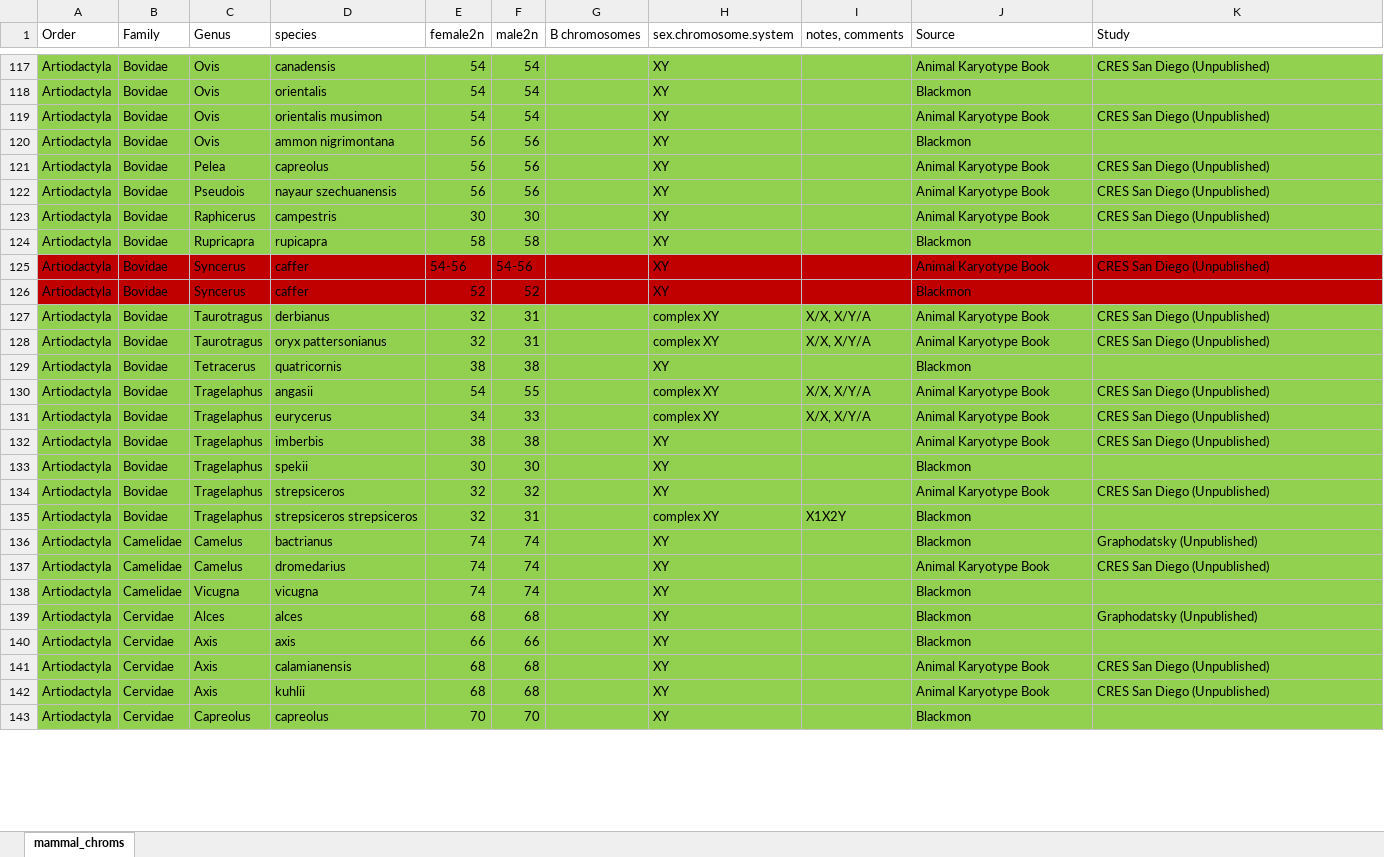
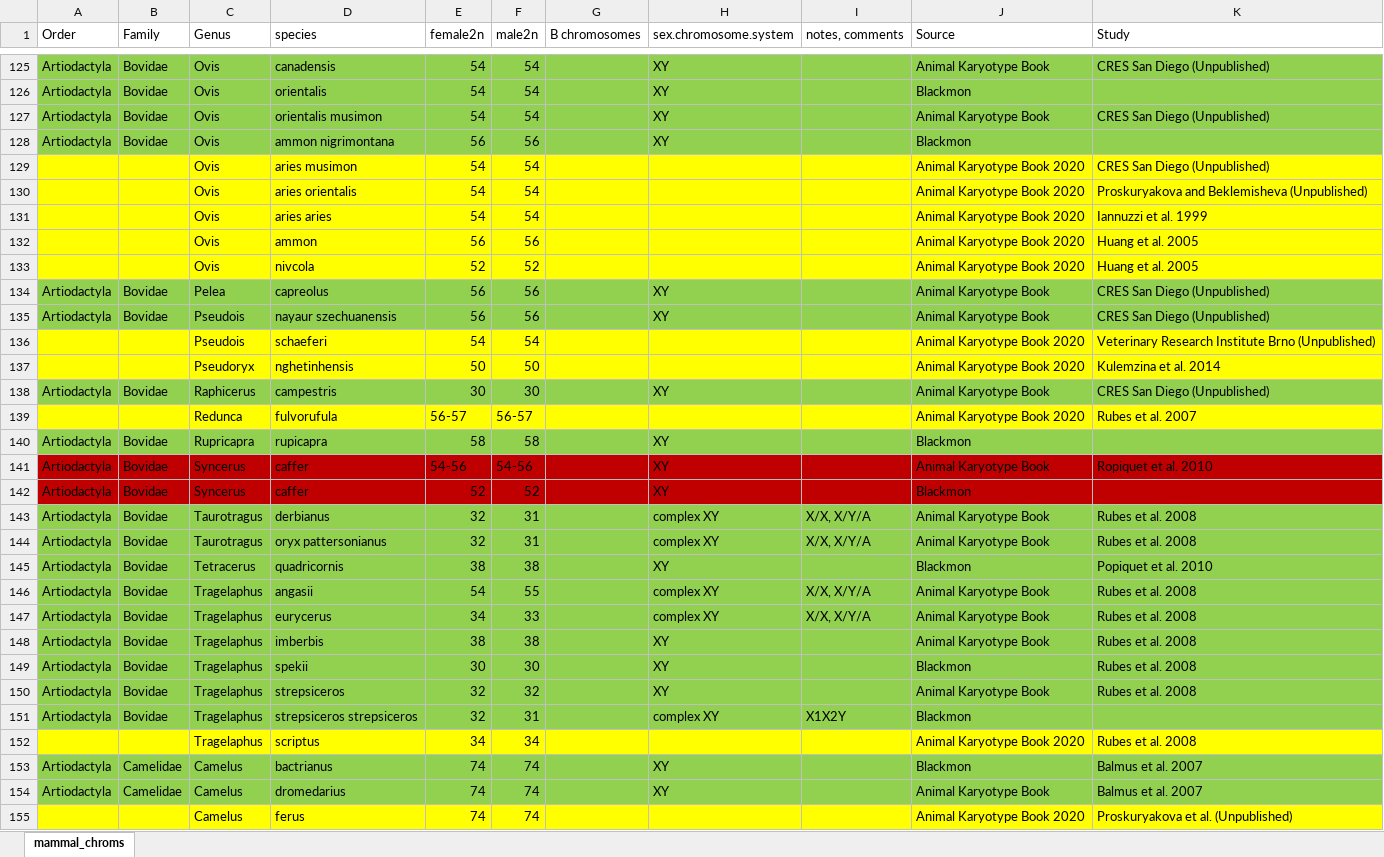
Before and after one commit to coleoguy/pfsa, an Excel workbook: clades/mammalia/data/mammal_chroms_update.xlsx, sheet mammal_chroms, drawn as a sheet; only a part is shown, gaps mark what is left out; the shorter side is filled out with more unchanged rows; values as stored, in another font and other column widths than the file's, no borders; addresses are those after the commit; the diff covers the shown part only; the diff names each change by its address in the sheet, - before the commit and + after, or states it on an @@ line.

Commit message:
Update mammal_chroms_update.xlsx

```diff
--- a/clades/mammalia/data/mammal_chroms_update.xlsx (sheet mammal_chroms)
+++ b/clades/mammalia/data/mammal_chroms_update.xlsx (sheet mammal_chroms)
+row 129:  |  | Ovis | aries musimon | 54 | 54 |  |  |  | Animal Karyotype Book 2020 | CRES San Diego (Unpublished)
+row 130:  |  | Ovis | aries orientalis | 54 | 54 |  |  |  | Animal Karyotype Book 2020 | Proskuryakova and Beklemisheva (Unpublished)
+row 131:  |  | Ovis | aries aries | 54 | 54 |  |  |  | Animal Karyotype Book 2020 | Iannuzzi et al. 1999
+row 132:  |  | Ovis | ammon | 56 | 56 |  |  |  | Animal Karyotype Book 2020 | Huang et al. 2005
+row 133:  |  | Ovis | nivcola | 52 | 52 |  |  |  | Animal Karyotype Book 2020 | Huang et al. 2005
+row 136:  |  | Pseudois | schaeferi | 54 | 54 |  |  |  | Animal Karyotype Book 2020 | Veterinary Research Institute Brno (Unpublished)
+row 137:  |  | Pseudoryx | nghetinhensis | 50 | 50 |  |  |  | Animal Karyotype Book 2020 | Kulemzina et al. 2014
+row 139:  |  | Redunca | fulvorufula | 56-57 | 56-57 |  |  |  | Animal Karyotype Book 2020 | Rubes et al. 2007
-K141 (Study): CRES San Diego (Unpublished)
+K141 (Study): Ropiquet et al. 2010
-K143:K144 (Study): CRES San Diego (Unpublished)
+K143:K144 (Study): Rubes et al. 2008
-D145 (species): quatricornis
+D145 (species): quadricornis
-K145 (Study): (empty)
+K145 (Study): Popiquet et al. 2010
-K146:K148 (Study): CRES San Diego (Unpublished)
+K146:K148 (Study): Rubes et al. 2008
-K149 (Study): (empty)
+K149 (Study): Rubes et al. 2008
-K150 (Study): CRES San Diego (Unpublished)
+K150 (Study): Rubes et al. 2008
+row 152:  |  | Tragelaphus | scriptus | 34 | 34 |  |  |  | Animal Karyotype Book 2020 | Rubes et al. 2008
-K153 (Study): Graphodatsky (Unpublished)
+K153 (Study): Balmus et al. 2007
-K154 (Study): CRES San Diego (Unpublished)
+K154 (Study): Balmus et al. 2007
+row 155:  |  | Camelus | ferus | 74 | 74 |  |  |  | Animal Karyotype Book 2020 | Proskuryakova et al. (Unpublished)
```
Also changed, not shown: 65 added rows, 2 removed rows, 58 edited cells and cell formats elsewhere in this sheet.
